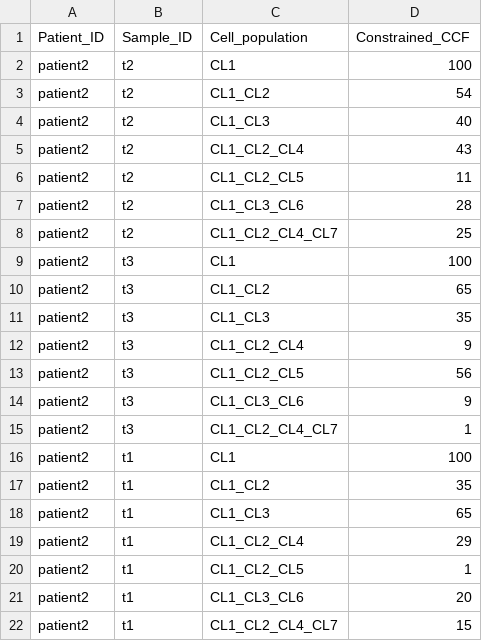
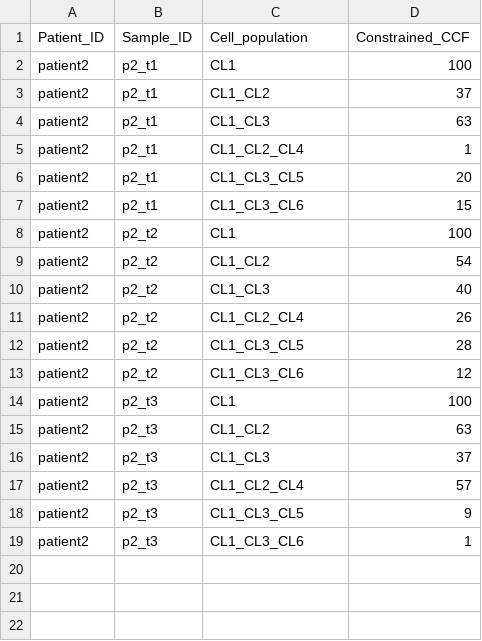
Before and after one commit to getzlab/SimulatedTumorData, a TSV file: sim_data/patient2/phylogicNDT_results/patient2_constrained_ccf.tsv, drawn as a sheet.

```diff
--- a/sim_data/patient2/phylogicNDT_results/patient2_constrained_ccf.tsv
+++ b/sim_data/patient2/phylogicNDT_results/patient2_constrained_ccf.tsv
@@ -1,22 +1,19 @@
 Patient_ID	Sample_ID	Cell_population	Constrained_CCF
-patient2	t2	CL1	100
-patient2	t2	CL1_CL2	54
-patient2	t2	CL1_CL3	40
-patient2	t2	CL1_CL2_CL4	43
-patient2	t2	CL1_CL2_CL5	11
-patient2	t2	CL1_CL3_CL6	28
-patient2	t2	CL1_CL2_CL4_CL7	25
-patient2	t3	CL1	100
-patient2	t3	CL1_CL2	65
-patient2	t3	CL1_CL3	35
-patient2	t3	CL1_CL2_CL4	9
-patient2	t3	CL1_CL2_CL5	56
-patient2	t3	CL1_CL3_CL6	9
-patient2	t3	CL1_CL2_CL4_CL7	1
-patient2	t1	CL1	100
-patient2	t1	CL1_CL2	35
-patient2	t1	CL1_CL3	65
-patient2	t1	CL1_CL2_CL4	29
-patient2	t1	CL1_CL2_CL5	1
-patient2	t1	CL1_CL3_CL6	20
-patient2	t1	CL1_CL2_CL4_CL7	15
+patient2	p2_t1	CL1	100
+patient2	p2_t1	CL1_CL2	37
+patient2	p2_t1	CL1_CL3	63
+patient2	p2_t1	CL1_CL2_CL4	1
+patient2	p2_t1	CL1_CL3_CL5	20
+patient2	p2_t1	CL1_CL3_CL6	15
+patient2	p2_t2	CL1	100
+patient2	p2_t2	CL1_CL2	54
+patient2	p2_t2	CL1_CL3	40
+patient2	p2_t2	CL1_CL2_CL4	26
+patient2	p2_t2	CL1_CL3_CL5	28
+patient2	p2_t2	CL1_CL3_CL6	12
+patient2	p2_t3	CL1	100
+patient2	p2_t3	CL1_CL2	63
+patient2	p2_t3	CL1_CL3	37
+patient2	p2_t3	CL1_CL2_CL4	57
+patient2	p2_t3	CL1_CL3_CL5	9
+patient2	p2_t3	CL1_CL3_CL6	1
```
Also changed, not shown: sim_data/patient2/phylogicNDT_results/patient2_build_tree_posteriors.tsv, sim_data/patient2/phylogicNDT_results/patient2_cell_population_abundances.tsv, 18 other files.
